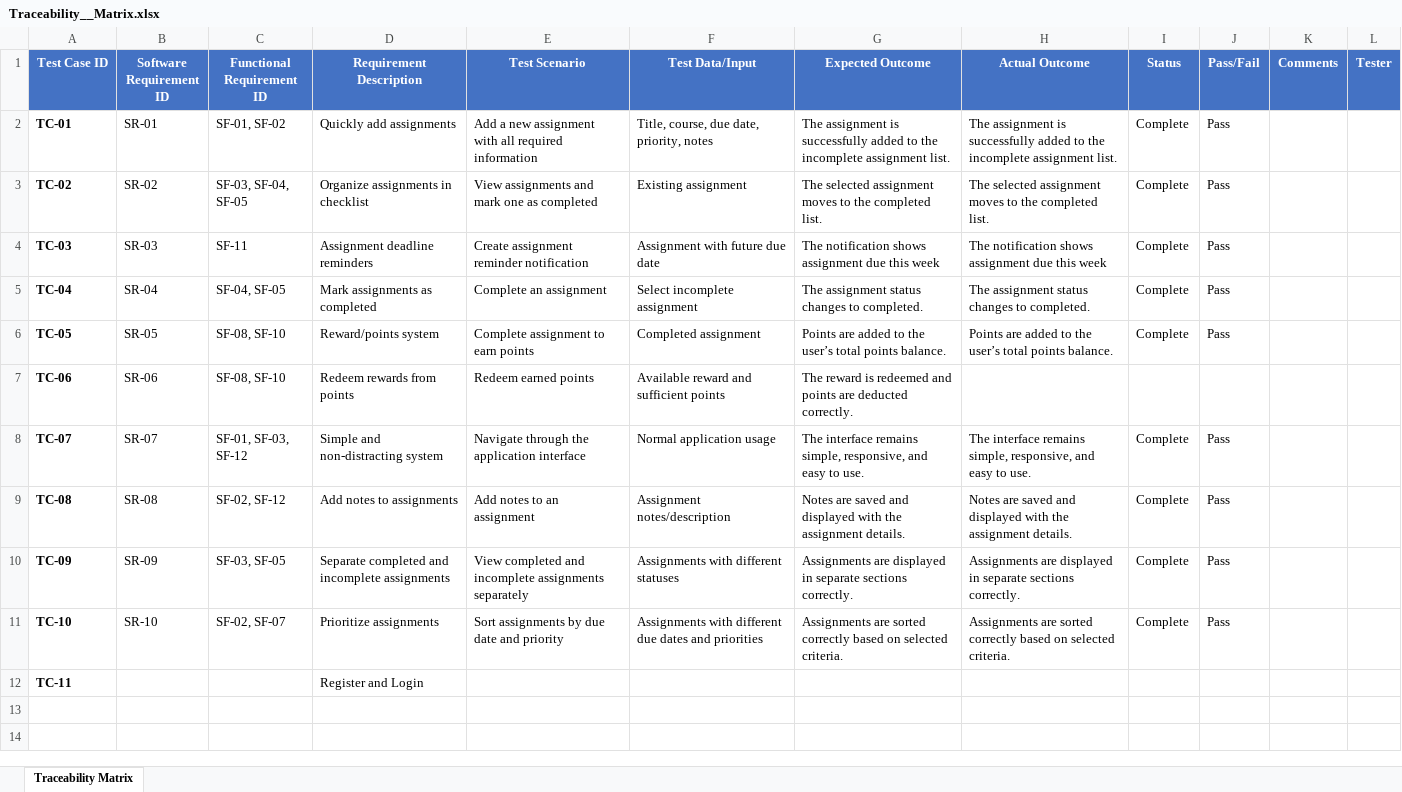
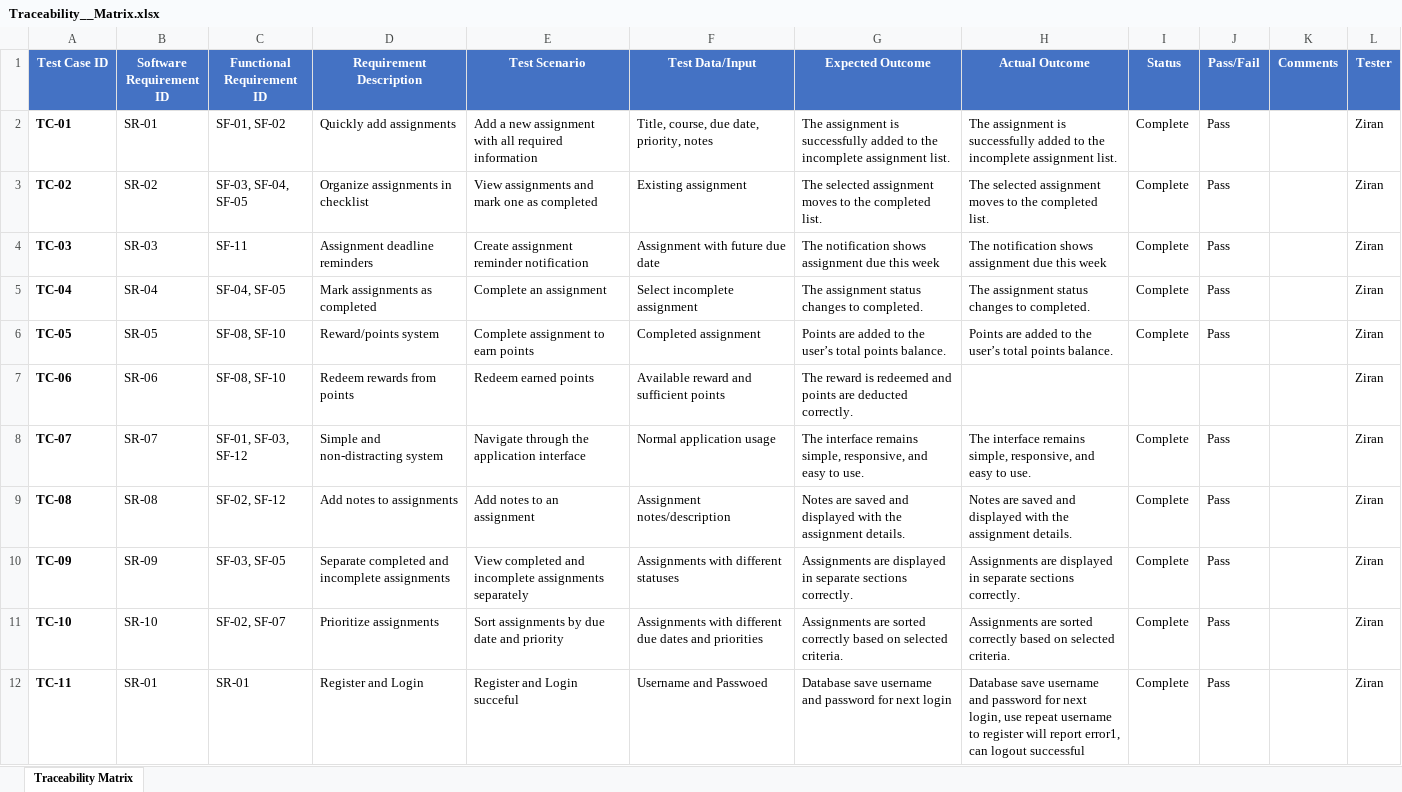
Before and after one commit to dongqi-max/Group, an Excel workbook: Final_Project/Traceability__Matrix.xlsx, sheet Traceability Matrix, drawn as a sheet; values as stored, in another font and other column widths than the file's, no borders; the diff names each change by its address in the sheet, - before the commit and + after, or states it on an @@ line.

Commit message:
test result

```diff
--- a/Final_Project/Traceability__Matrix.xlsx (sheet Traceability Matrix)
+++ b/Final_Project/Traceability__Matrix.xlsx (sheet Traceability Matrix)
-L2:L12 (Tester): (empty)
+L2:L12 (Tester): Ziran
-B12 (Software Requirement ID): (empty)
+B12 (Software Requirement ID): SR-01
-C12 (Functional Requirement ID): (empty)
+C12 (Functional Requirement ID): SR-01
-E12 (Test Scenario): (empty)
+E12 (Test Scenario): Register and Login succeful
-F12 (Test Data/Input): (empty)
+F12 (Test Data/Input): Username and Passwoed
-G12 (Expected Outcome): (empty)
+G12 (Expected Outcome): Database save username and password for next login
-H12 (Actual Outcome): (empty)
+H12 (Actual Outcome): Database save username and password for next login, use repeat username to register will report error1, can logout successful
-I12 (Status): (empty)
+I12 (Status): Complete
-J12 (Pass/Fail): (empty)
+J12 (Pass/Fail): Pass
```
Also changed, not shown: 2 other files.
